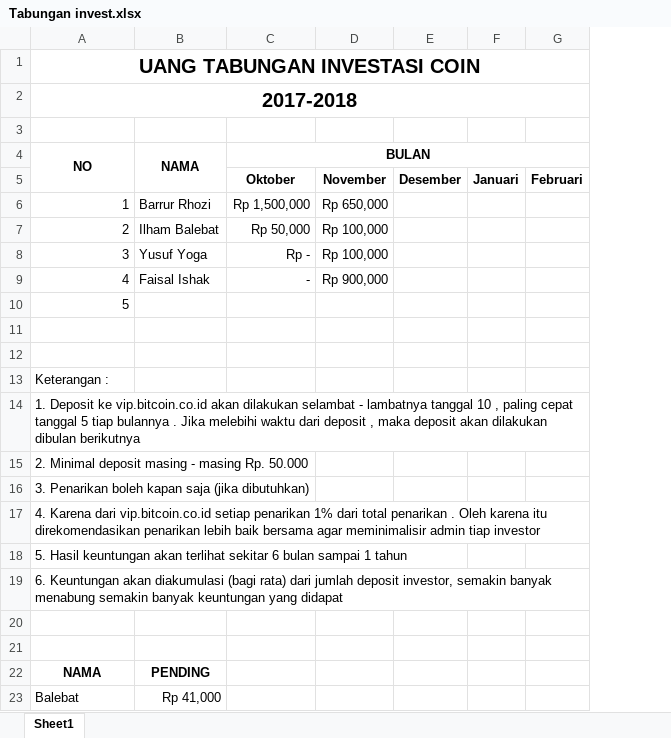
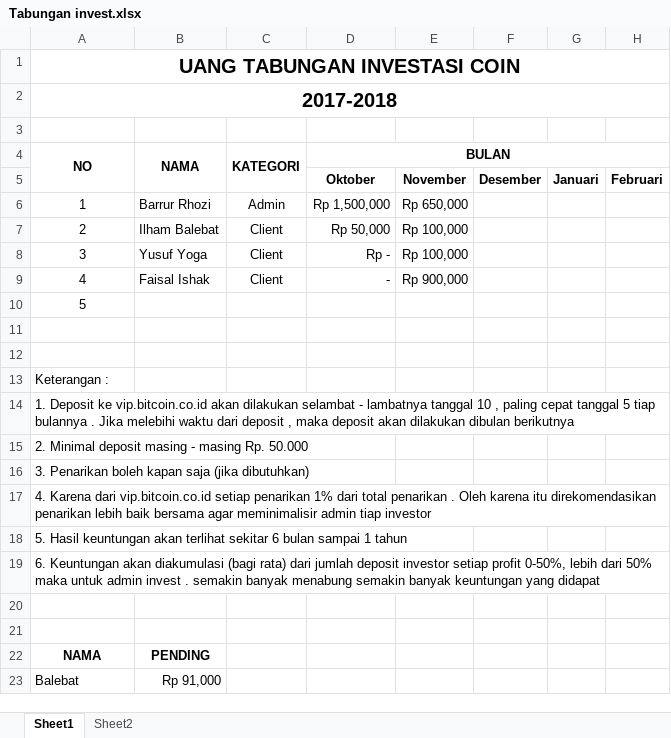
Before and after one commit to ozyexplorer/Invest, an Excel workbook: Tabungan invest.xlsx, sheet Sheet1, drawn as a sheet; only a part is shown; values as stored, in another font and other column widths than the file's, no borders; charts and pictures not drawn; the diff names each change by its address in the sheet, - before the commit and + after, or states it on an @@ line.

Commit message:
update

```diff
--- a/Tabungan invest.xlsx (sheet Sheet1)
+++ b/Tabungan invest.xlsx (sheet Sheet1)
+sheet tab: Sheet2
+column C (KATEGORI), rows 6-9: Admin | Client | Client | Client
-A6:A10 alignment: right
+A6:A10 alignment: center
-A19 (NO): …jumlah deposit investor, semakin banyak…
+A19 (NO): …jumlah deposit investor setiap profit 0-50%, lebih dari 50% maka untuk admin invest . semakin banyak…
-B23 (NAMA): Rp 41,000
+B23 (NAMA): Rp 91,000
```
Also changed, not shown: formulas that keep their value, charts or pictures.
